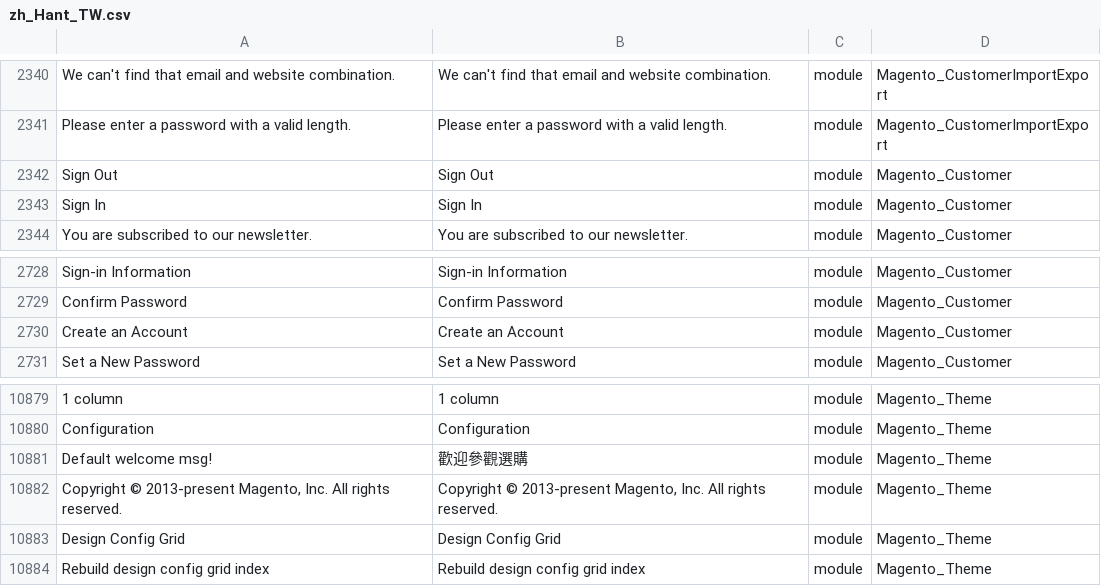
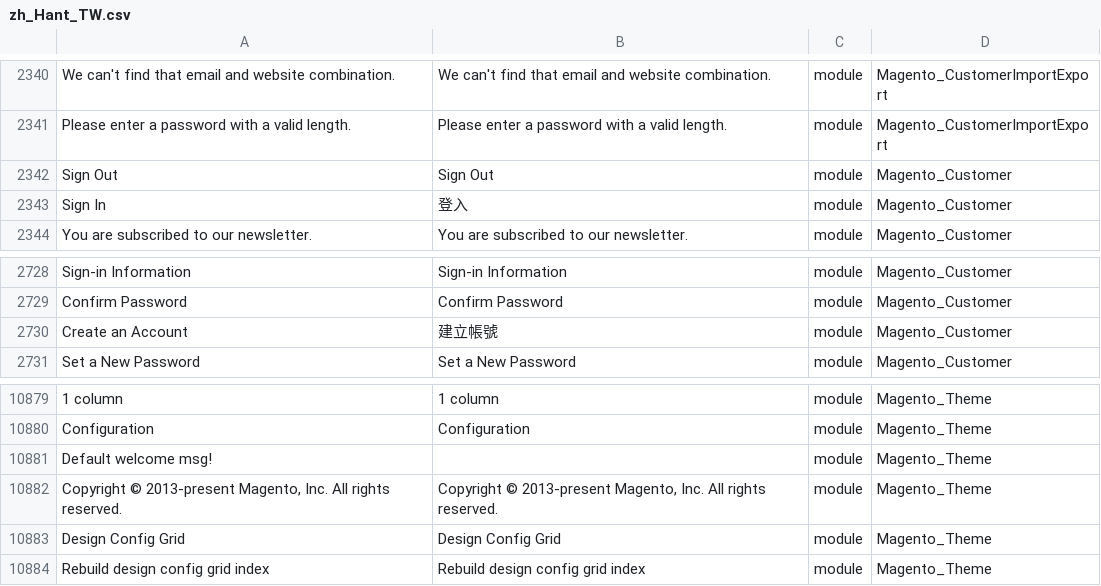
Before and after one commit to DeepThoughtTech/magento-2-chinese-taiwan-language-pack, a CSV file: zh_Hant_TW.csv, drawn as a sheet; only a part is shown, gaps mark what is left out; the diff names each change by its address in the sheet, - before the commit and + after, or states it on an @@ line.

Commit message:
修改登入畫面

```diff
--- a/zh_Hant_TW.csv
+++ b/zh_Hant_TW.csv
-B2343: Sign In
+B2343: 登入
-B2730: Create an Account
+B2730: 建立帳號
-B10881: 歡迎參觀選購
+B10881: (empty)
```
